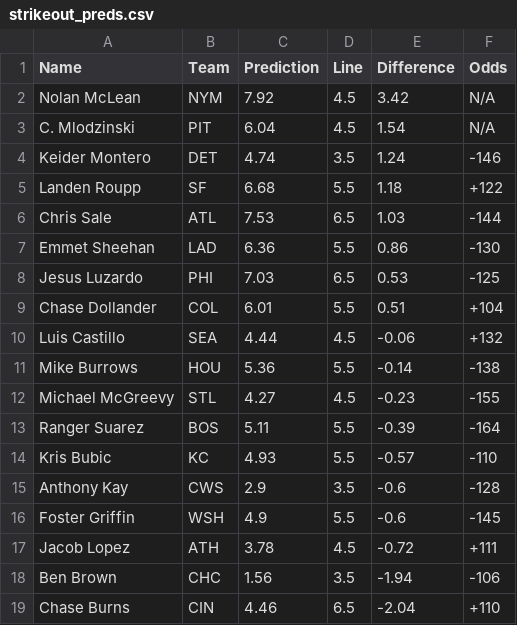
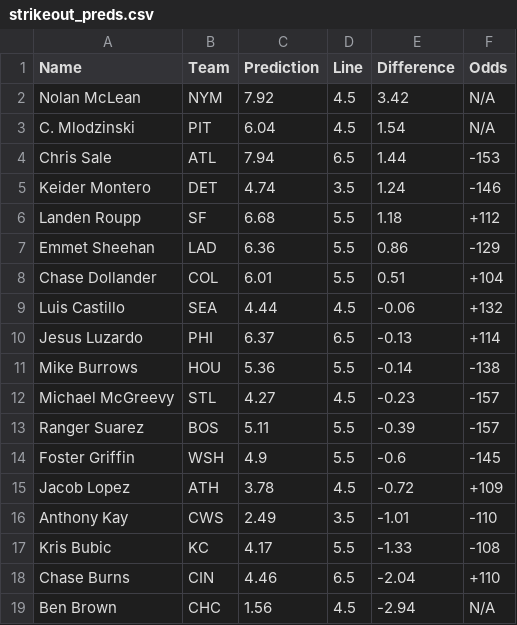
Before and after one commit to bena618/MLB_Models, a CSV file: Outputs/strikeout_preds.csv, drawn as a sheet.

Commit message:
Workflow updating Ks.png and strikeout_preds.csv

```diff
--- a/Outputs/strikeout_preds.csv
+++ b/Outputs/strikeout_preds.csv
@@ -3,17 +3,17 @@ Nolan McLean,NYM,7.92,4.5,3.42,N/A
 C. Mlodzinski,PIT,6.04,4.5,1.54,N/A
+Chris Sale,ATL,7.94,6.5,1.44,-153
 Keider Montero,DET,4.74,3.5,1.24,-146
-Landen Roupp,SF,6.68,5.5,1.18,+122
-Chris Sale,ATL,7.53,6.5,1.03,-144
-Emmet Sheehan,LAD,6.36,5.5,0.86,-130
-Jesus Luzardo,PHI,7.03,6.5,0.53,-125
+Landen Roupp,SF,6.68,5.5,1.18,+112
+Emmet Sheehan,LAD,6.36,5.5,0.86,-129
 Chase Dollander,COL,6.01,5.5,0.51,+104
 Luis Castillo,SEA,4.44,4.5,-0.06,+132
+Jesus Luzardo,PHI,6.37,6.5,-0.13,+114
 Mike Burrows,HOU,5.36,5.5,-0.14,-138
-Michael McGreevy,STL,4.27,4.5,-0.23,-155
-Ranger Suarez,BOS,5.11,5.5,-0.39,-164
-Kris Bubic,KC,4.93,5.5,-0.57,-110
-Anthony Kay,CWS,2.9,3.5,-0.6,-128
+Michael McGreevy,STL,4.27,4.5,-0.23,-157
+Ranger Suarez,BOS,5.11,5.5,-0.39,-157
 Foster Griffin,WSH,4.9,5.5,-0.6,-145
-Jacob Lopez,ATH,3.78,4.5,-0.72,+111
-Ben Brown,CHC,1.56,3.5,-1.94,-106
+Jacob Lopez,ATH,3.78,4.5,-0.72,+109
+Anthony Kay,CWS,2.49,3.5,-1.01,-110
+Kris Bubic,KC,4.17,5.5,-1.33,-108
 Chase Burns,CIN,4.46,6.5,-2.04,+110
+Ben Brown,CHC,1.56,4.5,-2.94,N/A
```
Also changed, not shown: 1 other file.
